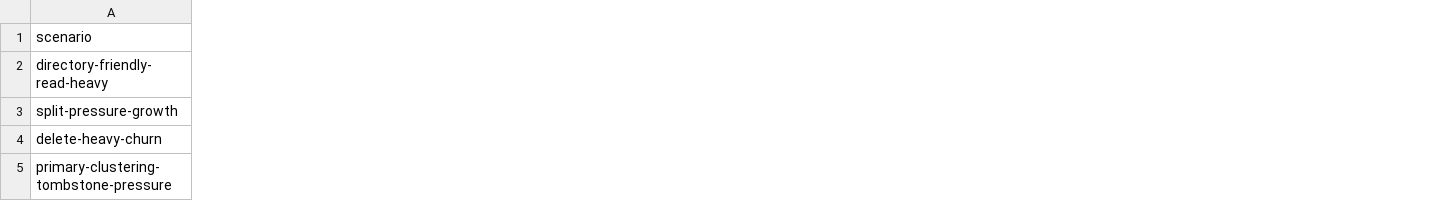
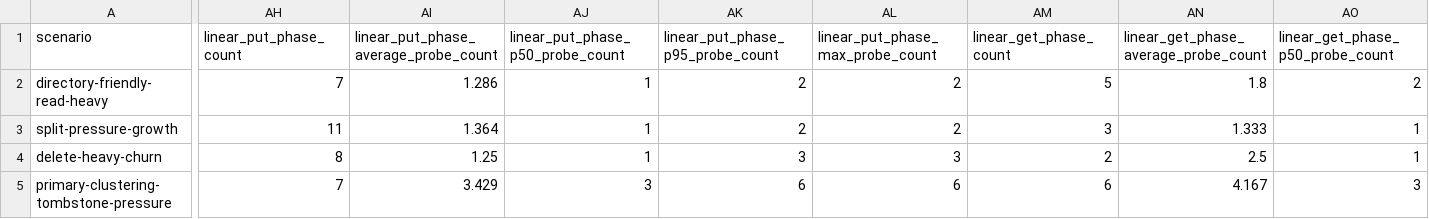
Before and after one commit to NEUJEANS/cs-portfolio-projects, a CSV file: docs/artifacts/extendible-hashing-lab/benchmark_suite_summary.csv, drawn as a sheet; only a part is shown, gaps mark what is left out; the diff covers the shown part only; the diff names each change by its address in the sheet, - before the commit and + after, or states it on an @@ line.

Commit message:
feat(extendible-hashing-lab): add phase split probe summaries

```diff
--- a/docs/artifacts/extendible-hashing-lab/benchmark_suite_summary.csv
+++ b/docs/artifacts/extendible-hashing-lab/benchmark_suite_summary.csv
+column AH (linear_put_phase_count), rows 2-5: 7 | 11 | 8 | 7
+column AI, rows 1-5: linear_put_phase_average_probe_count | 1.286 | 1.364 | 1.25 | 3.429
+column AJ (linear_put_phase_p50_probe_count), rows 2-5: 1 | 1 | 1 | 3
+column AK (linear_put_phase_p95_probe_count), rows 2-5: 2 | 2 | 3 | 6
+column AL (linear_put_phase_max_probe_count), rows 2-5: 2 | 2 | 3 | 6
+column AM (linear_get_phase_count), rows 2-5: 5 | 3 | 2 | 6
+column AN, rows 1-5: linear_get_phase_average_probe_count | 1.8 | 1.333 | 2.5 | 4.167
+column AO (linear_get_phase_p50_probe_count), rows 2-5: 2 | 1 | 1 | 3
```
Also changed, not shown: 17 added columns elsewhere in this file, 11 other files.
